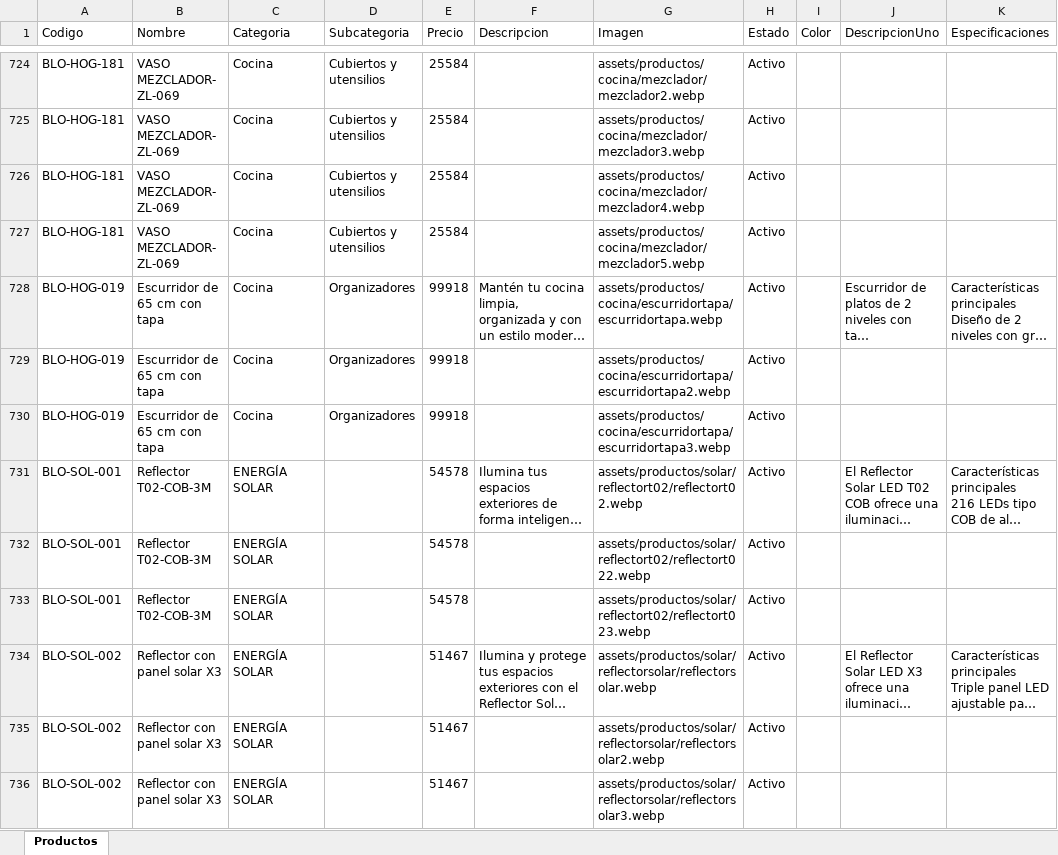
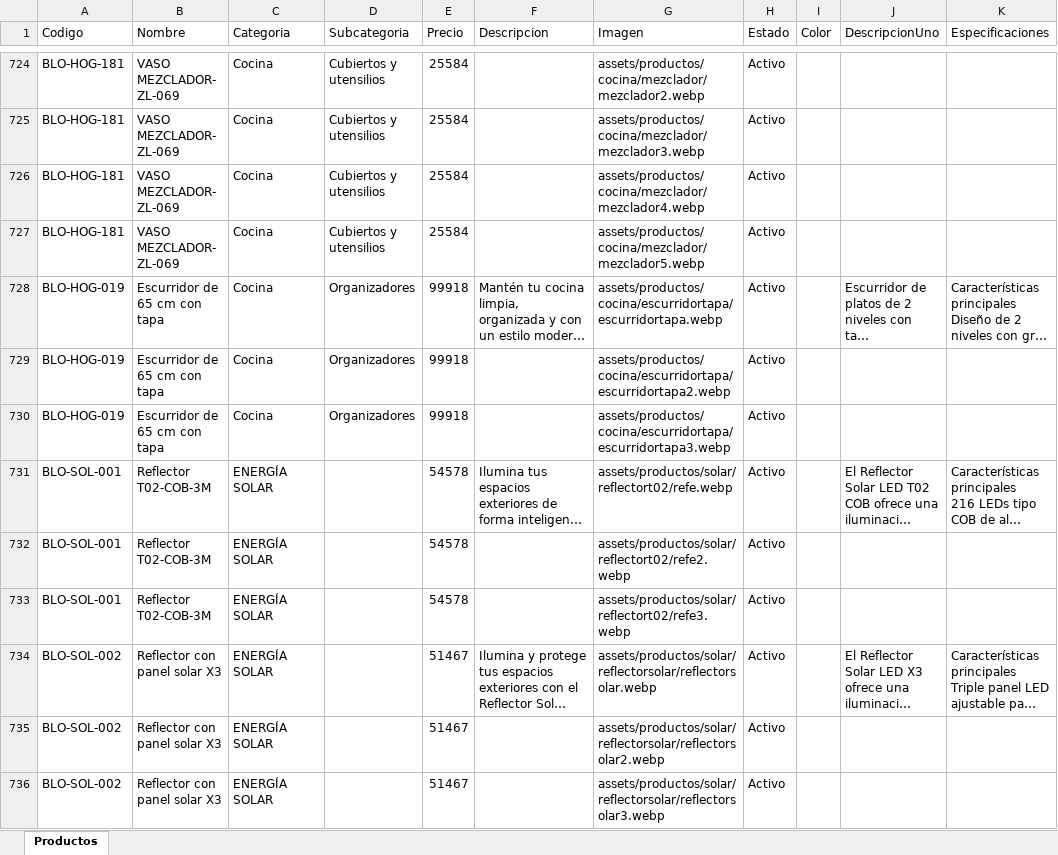
Before and after one commit to tatianacani19-cell/paginaBloopia, an Excel workbook: BD/Catalogo_Bloopia_Estructurado.xlsx, sheet Productos, drawn as a sheet; only a part is shown, gaps mark what is left out; long unchanged cells end in …; values as stored, in another font and other column widths than the file's, no borders; the diff names each change by its address in the sheet, - before the commit and + after, or states it on an @@ line.

Commit message:
se arregla imagen

```diff
--- a/BD/Catalogo_Bloopia_Estructurado.xlsx (sheet Productos)
+++ b/BD/Catalogo_Bloopia_Estructurado.xlsx (sheet Productos)
-G731 (Imagen): assets/productos/solar/reflectort02/reflectort02.webp
+G731 (Imagen): assets/productos/solar/reflectort02/refe.webp
-G732 (Imagen): assets/productos/solar/reflectort02/reflectort022.webp
+G732 (Imagen): assets/productos/solar/reflectort02/refe2.webp
-G733 (Imagen): assets/productos/solar/reflectort02/reflectort023.webp
+G733 (Imagen): assets/productos/solar/reflectort02/refe3.webp
```
Also changed, not shown: 6 other files.
